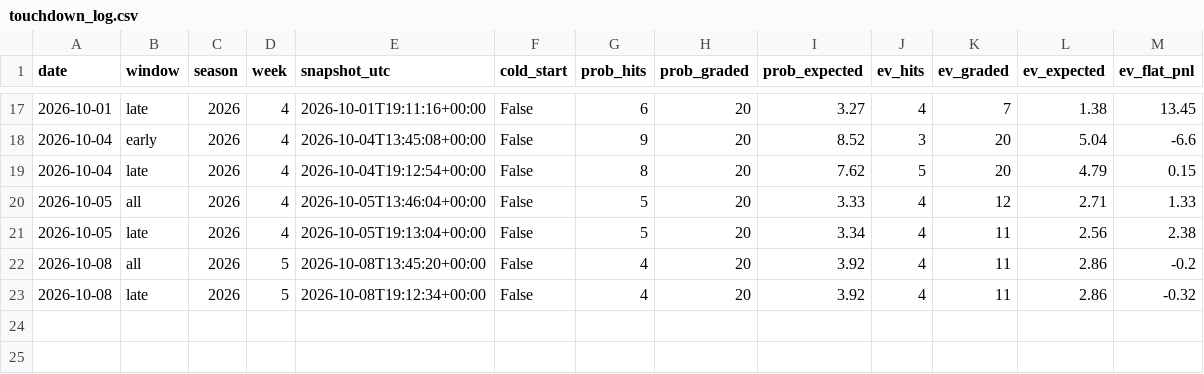
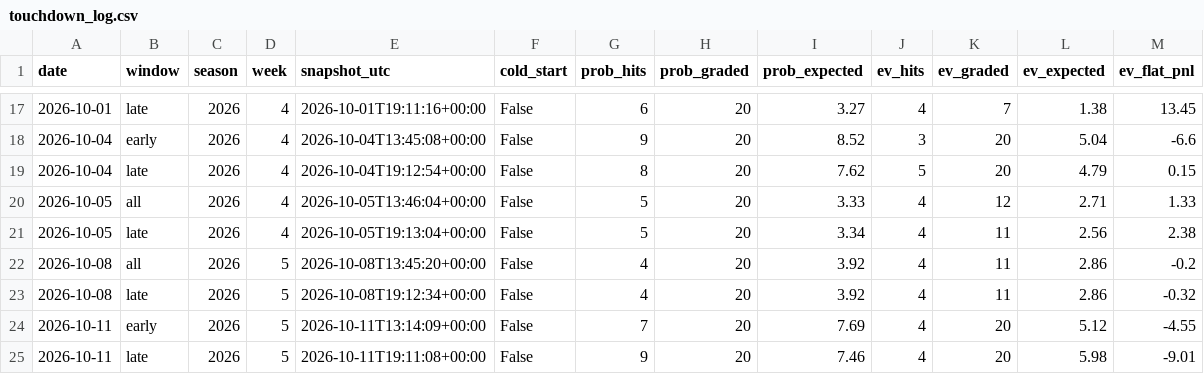
Before and after one commit to emf5278/Starter-jawn, a CSV file: results/touchdown_log.csv, drawn as a sheet; only a part is shown, gaps mark what is left out.

```diff
--- a/results/touchdown_log.csv
+++ b/results/touchdown_log.csv
@@ -23 +23,3 @@ date,window,season,week,snapshot_utc,cold_start,prob_hits,prob_graded,prob_expec
 2026-10-08,late,2026,5,2026-10-08T19:12:34+00:00,False,4,20,3.92,4,11,2.86,-0.32
+2026-10-11,early,2026,5,2026-10-11T13:14:09+00:00,False,7,20,7.69,4,20,5.12,-4.55
+2026-10-11,late,2026,5,2026-10-11T19:11:08+00:00,False,9,20,7.46,4,20,5.98,-9.01
```
Also changed, not shown: 4 other files.
